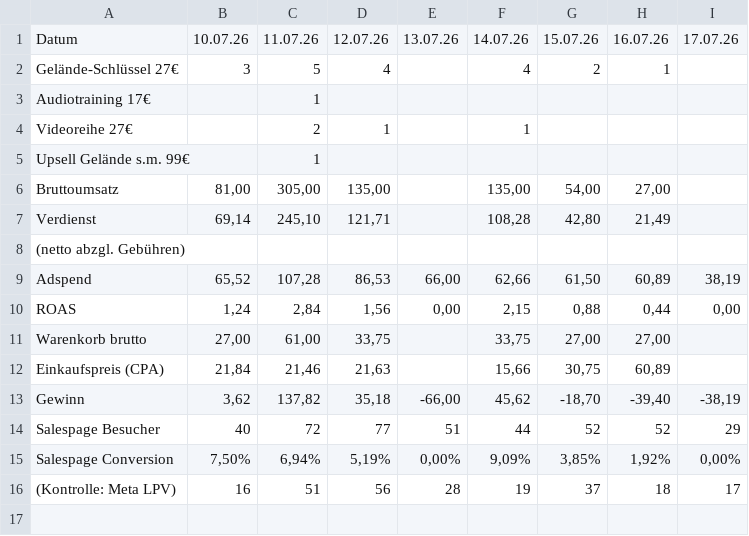
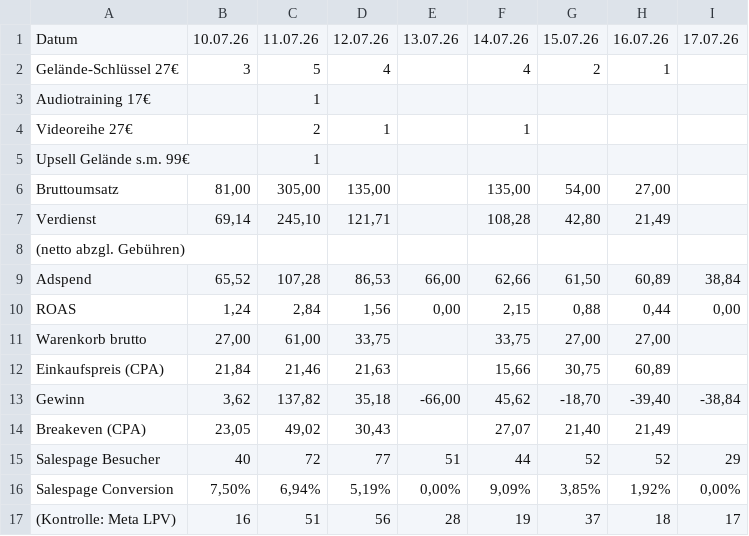
Before and after one commit to anikawesse/claude-workspace, a CSV file: outputs/ads-auswertung/auswertung_2026-07-10_bis_2026-07-17.csv, drawn as a sheet.

```diff
--- a/outputs/ads-auswertung/auswertung_2026-07-10_bis_2026-07-17.csv
+++ b/outputs/ads-auswertung/auswertung_2026-07-10_bis_2026-07-17.csv
@@ -8,3 +8,3 @@ Verdienst;69,14;245,10;121,71;;108,28;42,80;21,49;
 (netto abzgl. Gebühren);;;;;;;;
-Adspend;65,52;107,28;86,53;66,00;62,66;61,50;60,89;38,19
+Adspend;65,52;107,28;86,53;66,00;62,66;61,50;60,89;38,84
 ROAS;1,24;2,84;1,56;0,00;2,15;0,88;0,44;0,00
@@ -12,3 +12,4 @@ Warenkorb brutto;27,00;61,00;33,75;;33,75;27,00;27,00;
 Einkaufspreis (CPA);21,84;21,46;21,63;;15,66;30,75;60,89;
-Gewinn;3,62;137,82;35,18;-66,00;45,62;-18,70;-39,40;-38,19
+Gewinn;3,62;137,82;35,18;-66,00;45,62;-18,70;-39,40;-38,84
+Breakeven (CPA);23,05;49,02;30,43;;27,07;21,40;21,49;
 Salespage Besucher;40;72;77;51;44;52;52;29
```
Also changed, not shown: 23 other files.
